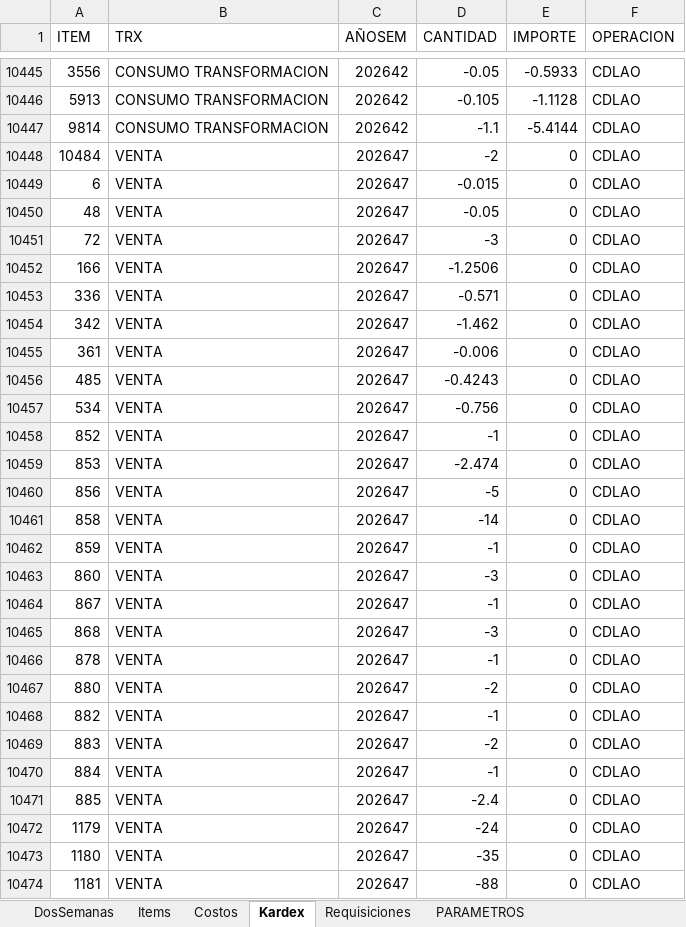
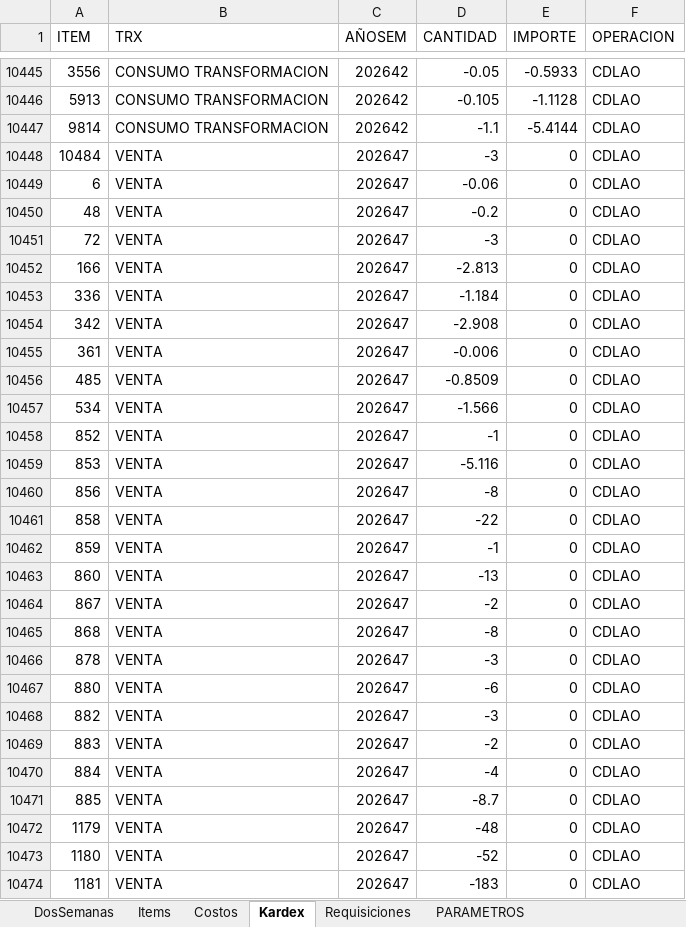
Before and after one commit to AlvaroCornejo/EBC_PEDIDOS_ADICIONALES, an Excel workbook: data/CDLAO - ADICIONALES.xlsx, sheet Kardex, drawn as a sheet; only a part is shown, gaps mark what is left out; values as stored, in another font and other column widths than the file's, no borders; table styles not drawn; the diff covers the shown part only; the diff names each change by its address in the sheet, - before the commit and + after, or states it on an @@ line.

```diff
--- a/data/CDLAO - ADICIONALES.xlsx (sheet Kardex)
+++ b/data/CDLAO - ADICIONALES.xlsx (sheet Kardex)
-D10448 (CANTIDAD): -2
+D10448 (CANTIDAD): -3
-D10449 (CANTIDAD): -0.015
+D10449 (CANTIDAD): -0.06
-D10450 (CANTIDAD): -0.05
+D10450 (CANTIDAD): -0.2
-D10452 (CANTIDAD): -1.2506
+D10452 (CANTIDAD): -2.813
-D10453 (CANTIDAD): -0.571
+D10453 (CANTIDAD): -1.184
-D10454 (CANTIDAD): -1.462
+D10454 (CANTIDAD): -2.908
-D10456 (CANTIDAD): -0.4243
+D10456 (CANTIDAD): -0.8509
-D10457 (CANTIDAD): -0.756
+D10457 (CANTIDAD): -1.566
-D10459 (CANTIDAD): -2.474
+D10459 (CANTIDAD): -5.116
-D10460 (CANTIDAD): -5
+D10460 (CANTIDAD): -8
-D10461 (CANTIDAD): -14
+D10461 (CANTIDAD): -22
-D10463 (CANTIDAD): -3
+D10463 (CANTIDAD): -13
-D10464 (CANTIDAD): -1
+D10464 (CANTIDAD): -2
-D10465 (CANTIDAD): -3
+D10465 (CANTIDAD): -8
-D10466 (CANTIDAD): -1
+D10466 (CANTIDAD): -3
-D10467 (CANTIDAD): -2
+D10467 (CANTIDAD): -6
-D10468 (CANTIDAD): -1
+D10468 (CANTIDAD): -3
-D10470 (CANTIDAD): -1
+D10470 (CANTIDAD): -4
-D10471 (CANTIDAD): -2.4
+D10471 (CANTIDAD): -8.7
-D10472 (CANTIDAD): -24
+D10472 (CANTIDAD): -48
-D10473 (CANTIDAD): -35
+D10473 (CANTIDAD): -52
-D10474 (CANTIDAD): -88
+D10474 (CANTIDAD): -183
```
Also changed, not shown: 15 added rows and 304 edited cells elsewhere in this sheet, sheet DosSemanas, sheet PARAMETROS, data/AASI - ADICIONALES.xlsx, data/CDL28 - ADICIONALES.xlsx, 8 other files.
